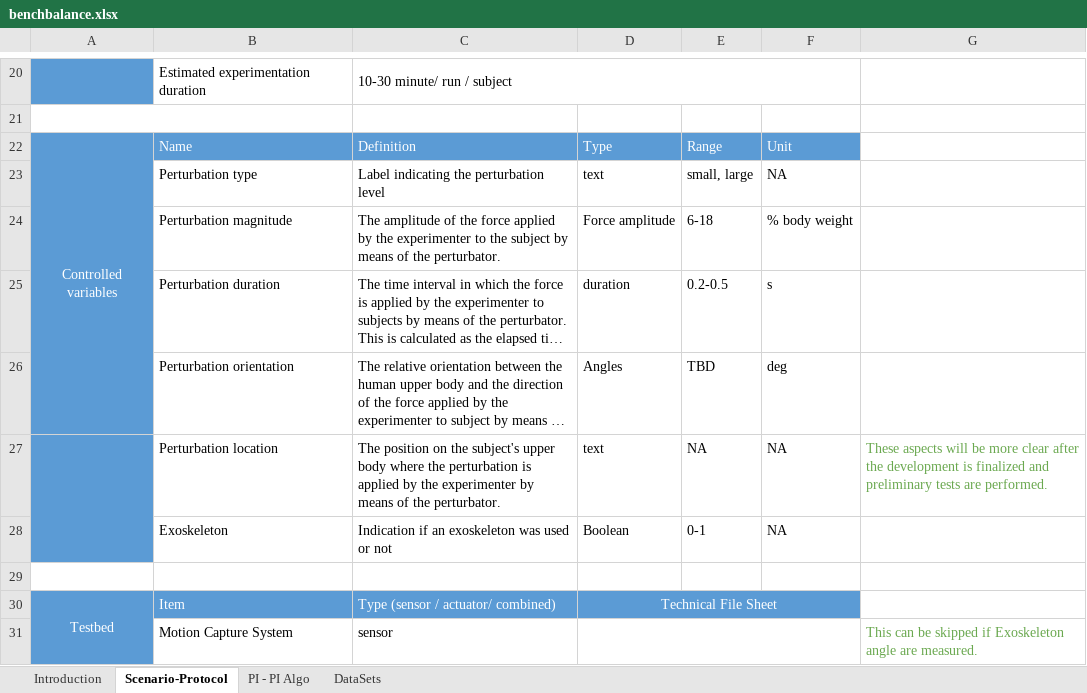
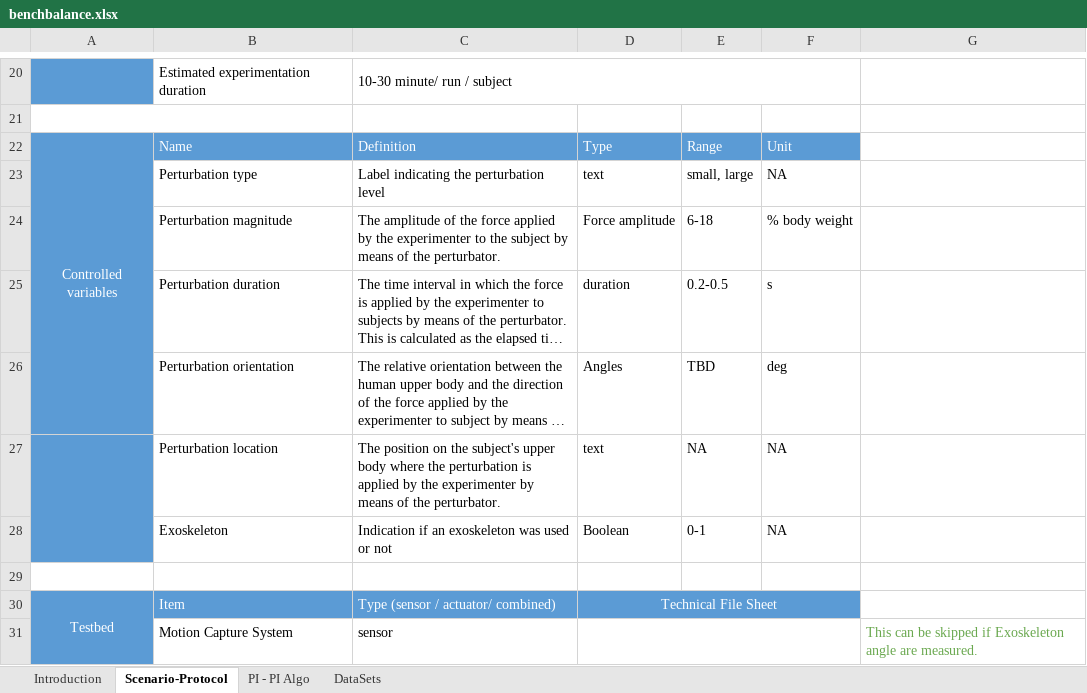
Before and after one commit to eurobench/eurobench_protocol, an Excel workbook: data/benchbalance/benchbalance.xlsx, sheet Scenario-Protocol, drawn as a sheet; only a part is shown, gaps mark what is left out; long unchanged cells end in …; values as stored, in another font and other column widths than the file's, no borders; charts and pictures not drawn; the diff covers the shown part only; the diff names each change by its address in the sheet, - before the commit and + after, or states it on an @@ line.

```diff
--- a/data/benchbalance/benchbalance.xlsx (sheet Scenario-Protocol)
+++ b/data/benchbalance/benchbalance.xlsx (sheet Scenario-Protocol)
-G27: These aspects will be more clear after the development is finalized and preliminary tests are performed.
+G27: (empty)
```
Also changed, not shown: 8 edited cells and cell formats elsewhere in this sheet, sheet PI - PI Algo, sheet DataSets, 1 other file.
